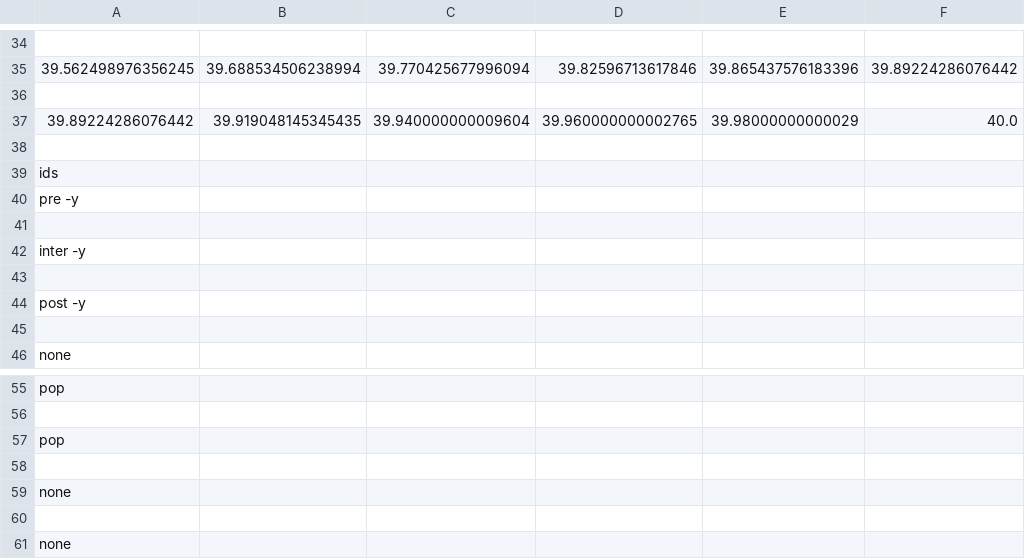
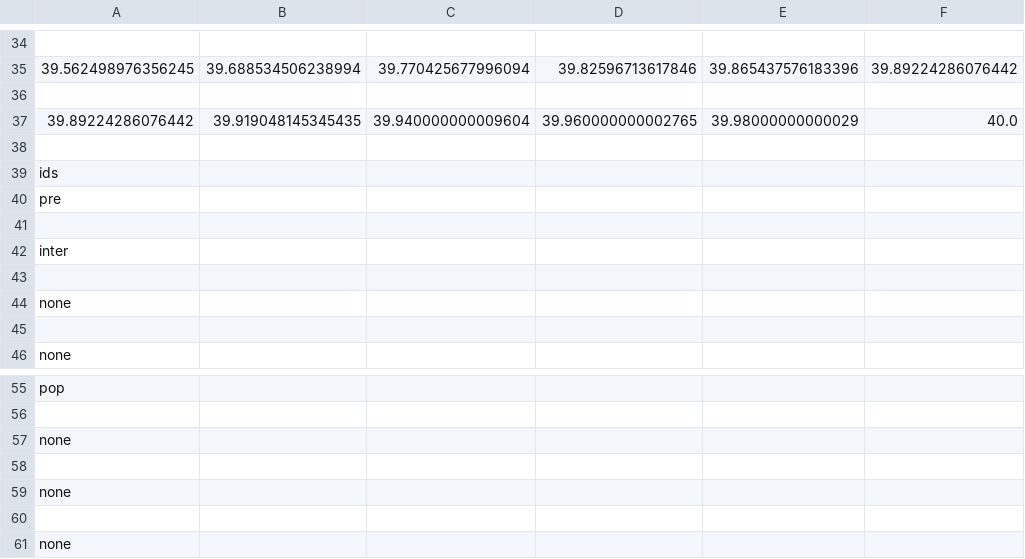
Before and after one commit to Arian-Kourangi/DA236X-Master-Thesis, a CSV file: impact_stl/planner/plans/plan_minimal_test_throw_and_catch_crackle.csv, drawn as a sheet; only a part is shown, gaps mark what is left out; removed rows and columns are numbered as before the commit, all else as after; the diff names each change by its address in the sheet, - before the commit and + after, or states it on an @@ line.

Commit message:
Small tweaks, removed post ids and direction encoding in ids. Worked on simulations online planner

```diff
--- a/impact_stl/planner/plans/plan_minimal_test_throw_and_catch_crackle.csv
+++ b/impact_stl/planner/plans/plan_minimal_test_throw_and_catch_crackle.csv
-A40: pre -y
+A40: pre
-A42: inter -y
+A42: inter
-A44: post -y
+A44: none
-row 57: pop
+row 57: none
```
Also changed, not shown: impact_stl/planner/plans/plan_minimal_test_throw_and_catch_snap.csv, 6 other files.
